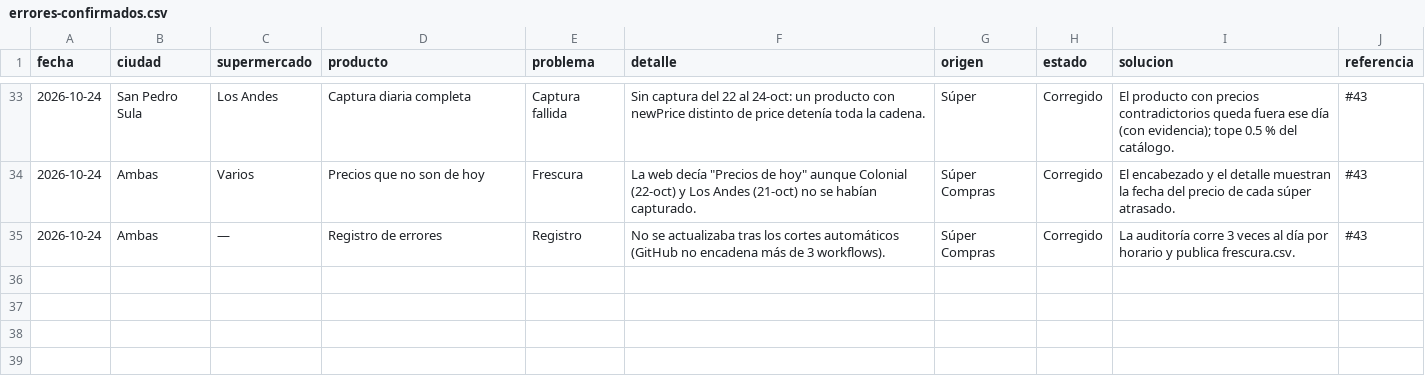
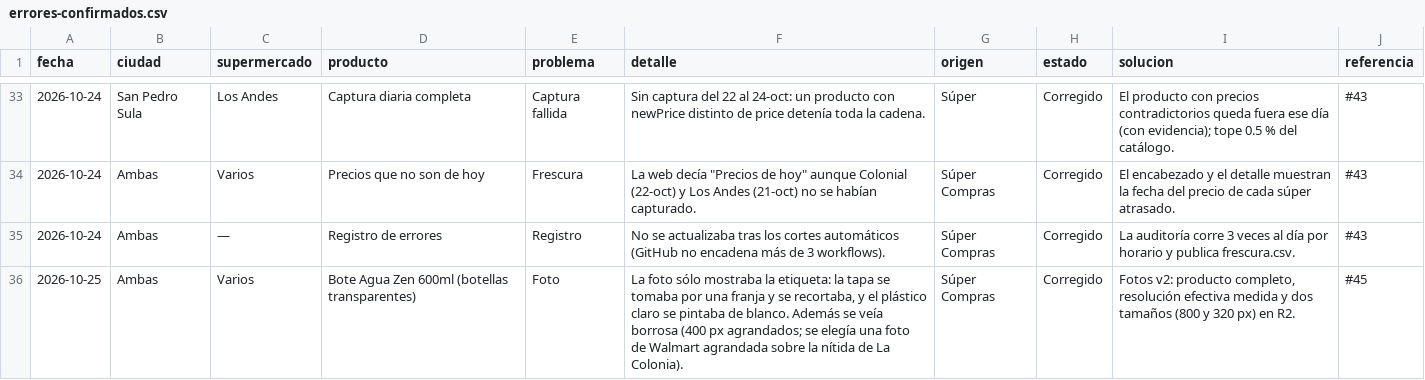
Before and after one commit to jchernandez-portfolio/precios-supermercados-sps, a CSV file: precios-supermercados-sps/docs/calidad/errores-confirmados.csv, drawn as a sheet; only a part is shown, gaps mark what is left out; the diff names each change by its address in the sheet, - before the commit and + after, or states it on an @@ line.

```diff
--- a/precios-supermercados-sps/docs/calidad/errores-confirmados.csv
+++ b/precios-supermercados-sps/docs/calidad/errores-confirmados.csv
+row 36: 2026-10-25 | Ambas | Varios | Bote Agua Zen 600ml (botellas transparentes) | Foto | La foto sólo mostraba la etiqueta: la tapa se tomaba por una franja y se recortaba, y el plástico claro se pintaba de blanco. Además se veía borrosa (400 px agrandados; se elegía una foto de Walmart agrandada sobre la nítida de La Colonia). | Súper Compras | Corregido | Fotos v2: producto completo, resolución efectiva medida y dos tamaños (800 y 320 px) en R2. | #45
```
Also changed, not shown: 21 other files.
